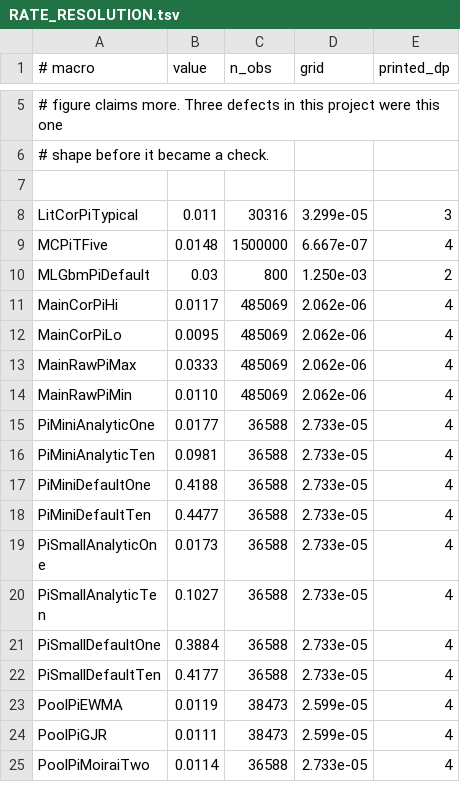
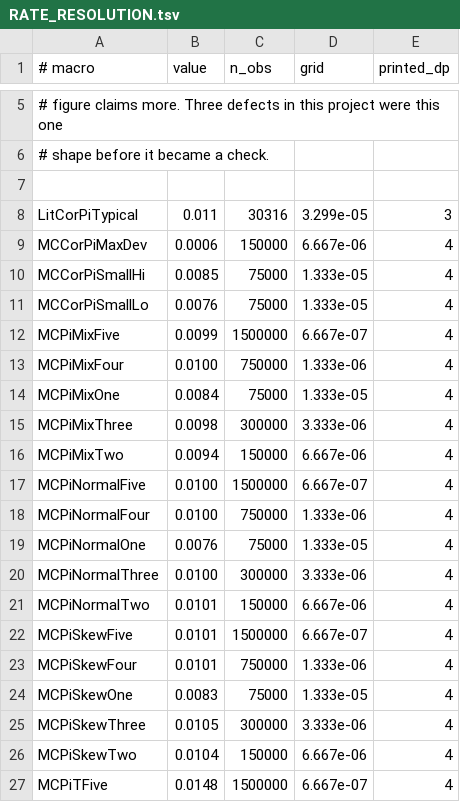
Before and after one commit to QuantLet/Conformal_Oracle, a TSV file: analysis/provenance/RATE_RESOLUTION.tsv, drawn as a sheet; only a part is shown, gaps mark what is left out; the shorter side is filled out with more unchanged rows; the diff covers the shown part only.

```diff
--- a/analysis/provenance/RATE_RESOLUTION.tsv
+++ b/analysis/provenance/RATE_RESOLUTION.tsv
@@ -8,2 +8,20 @@
 LitCorPiTypical	0.011	30316	3.299e-05	3
+MCCorPiMaxDev	0.0006	150000	6.667e-06	4
+MCCorPiSmallHi	0.0085	75000	1.333e-05	4
+MCCorPiSmallLo	0.0076	75000	1.333e-05	4
+MCPiMixFive	0.0099	1500000	6.667e-07	4
+MCPiMixFour	0.0100	750000	1.333e-06	4
+MCPiMixOne	0.0084	75000	1.333e-05	4
+MCPiMixThree	0.0098	300000	3.333e-06	4
+MCPiMixTwo	0.0094	150000	6.667e-06	4
+MCPiNormalFive	0.0100	1500000	6.667e-07	4
+MCPiNormalFour	0.0100	750000	1.333e-06	4
+MCPiNormalOne	0.0076	75000	1.333e-05	4
+MCPiNormalThree	0.0100	300000	3.333e-06	4
+MCPiNormalTwo	0.0101	150000	6.667e-06	4
+MCPiSkewFive	0.0101	1500000	6.667e-07	4
+MCPiSkewFour	0.0101	750000	1.333e-06	4
+MCPiSkewOne	0.0083	75000	1.333e-05	4
+MCPiSkewThree	0.0105	300000	3.333e-06	4
+MCPiSkewTwo	0.0104	150000	6.667e-06	4
 MCPiTFive	0.0148	1500000	6.667e-07	4
```
Also changed, not shown: 15 added rows elsewhere in this file, 8 other files.
